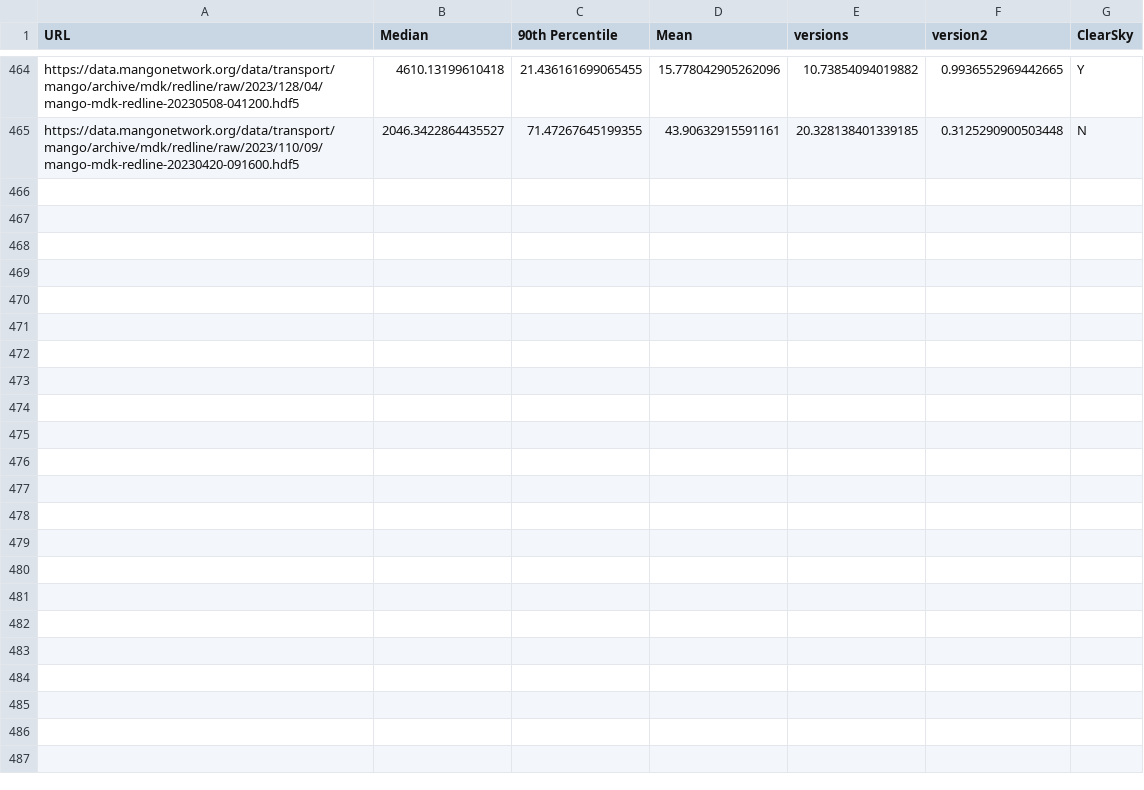
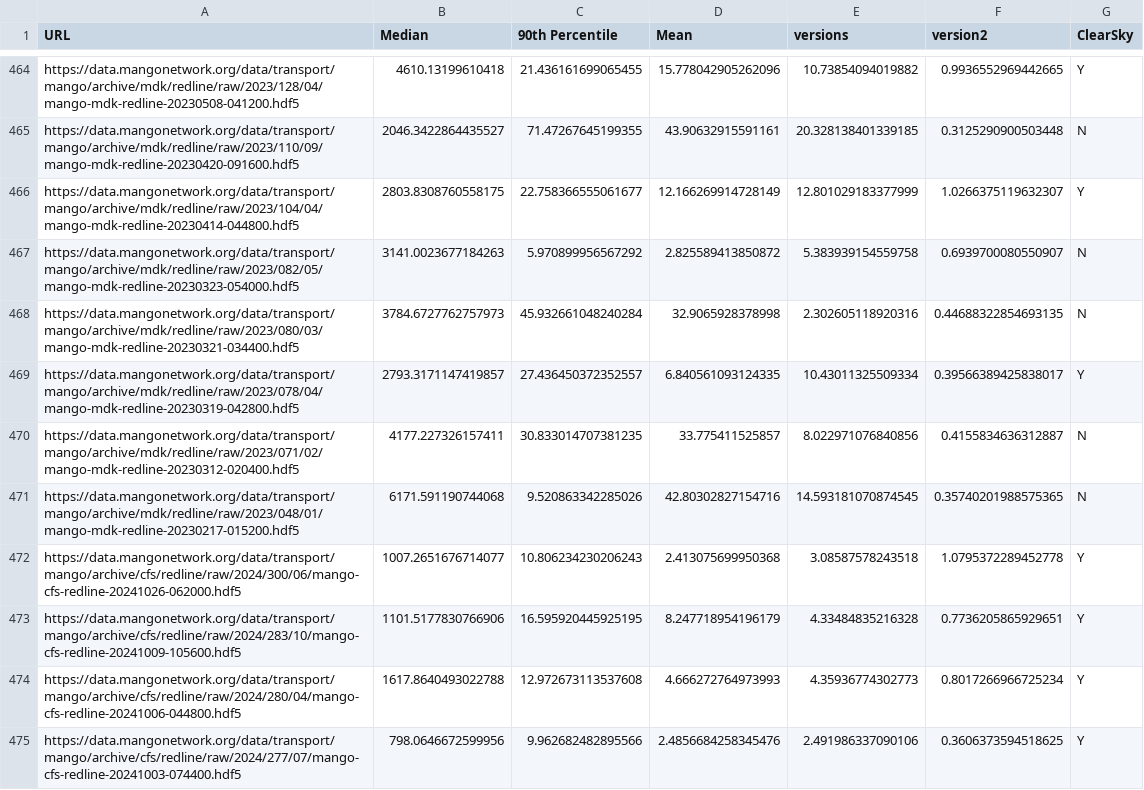
Before and after one commit to mangonetwork/cloud-detection, a CSV file: Brightness_Data_Copy.csv, drawn as a sheet; only a part is shown, gaps mark what is left out.

```diff
--- a/Brightness_Data_Copy.csv
+++ b/Brightness_Data_Copy.csv
@@ -465 +465,11 @@ https://data.mangonetwork.org/data/transport/mango/archive/mdk/redline/raw/2023/
 https://data.mangonetwork.org/data/transport/mango/archive/mdk/redline/raw/2023/110/09/mango-mdk-redline-20230420-091600.hdf5,2046.3422864435527,71.47267645199355,43.90632915591161,20.328138401339185,0.3125290900503448,N
+https://data.mangonetwork.org/data/transport/mango/archive/mdk/redline/raw/2023/104/04/mango-mdk-redline-20230414-044800.hdf5,2803.8308760558175,22.758366555061677,12.166269914728149,12.801029183377999,1.0266375119632307,Y
+https://data.mangonetwork.org/data/transport/mango/archive/mdk/redline/raw/2023/082/05/mango-mdk-redline-20230323-054000.hdf5,3141.0023677184263,5.970899956567292,2.825589413850872,5.383939154559758,0.6939700080550907,N
+https://data.mangonetwork.org/data/transport/mango/archive/mdk/redline/raw/2023/080/03/mango-mdk-redline-20230321-034400.hdf5,3784.6727762757973,45.932661048240284,32.9065928378998,2.302605118920316,0.44688322854693135,N
+https://data.mangonetwork.org/data/transport/mango/archive/mdk/redline/raw/2023/078/04/mango-mdk-redline-20230319-042800.hdf5,2793.3171147419857,27.436450372352557,6.840561093124335,10.43011325509334,0.39566389425838017,Y
+https://data.mangonetwork.org/data/transport/mango/archive/mdk/redline/raw/2023/071/02/mango-mdk-redline-20230312-020400.hdf5,4177.227326157411,30.833014707381235,33.775411525857,8.022971076840856,0.4155834636312887,N
+https://data.mangonetwork.org/data/transport/mango/archive/mdk/redline/raw/2023/048/01/mango-mdk-redline-20230217-015200.hdf5,6171.591190744068,9.520863342285026,42.80302827154716,14.593181070874545,0.35740201988575365,N
+https://data.mangonetwork.org/data/transport/mango/archive/cfs/redline/raw/2024/300/06/mango-cfs-redline-20241026-062000.hdf5,1007.2651676714077,10.806234230206243,2.413075699950368,3.08587578243518,1.0795372289452778,Y
+https://data.mangonetwork.org/data/transport/mango/archive/cfs/redline/raw/2024/283/10/mango-cfs-redline-20241009-105600.hdf5,1101.5177830766906,16.595920445925195,8.247718954196179,4.33484835216328,0.7736205865929651,Y
+https://data.mangonetwork.org/data/transport/mango/archive/cfs/redline/raw/2024/280/04/mango-cfs-redline-20241006-044800.hdf5,1617.8640493022788,12.972673113537608,4.666272764973993,4.35936774302773,0.8017266966725234,Y
+https://data.mangonetwork.org/data/transport/mango/archive/cfs/redline/raw/2024/277/07/mango-cfs-redline-20241003-074400.hdf5,798.0646672599956,9.962682482895566,2.4856684258345476,2.491986337090106,0.3606373594518625,Y
```
Also changed, not shown: 3 other files.
